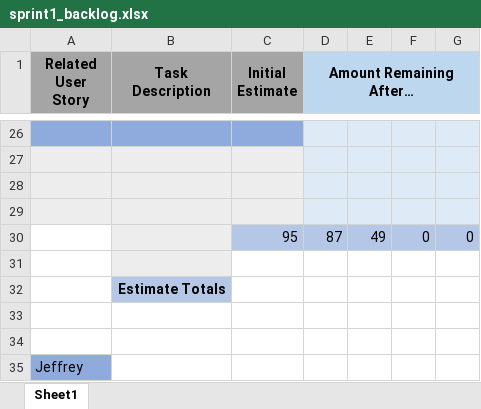
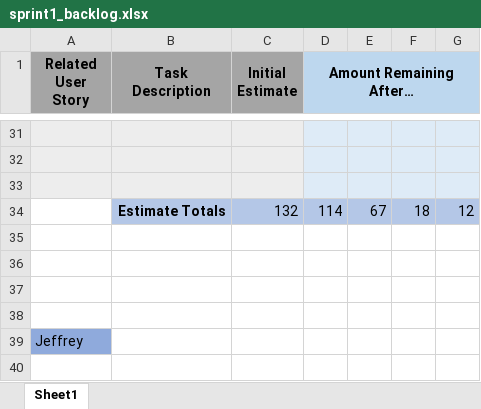
Before and after one commit to 0Gaines0/UWG-SE2-Group5-Myst, an Excel workbook: sprints/sprint1/sprint1_backlog.xlsx, sheet Sheet1, drawn as a sheet; only a part is shown, gaps mark what is left out; values as stored, in another font and other column widths than the file's, no borders; charts and pictures not drawn; removed rows and columns are numbered as before the commit, all else as after; the diff covers the shown part only; the diff names each change by its address in the sheet, - before the commit and + after, or states it on an @@ line.

```diff
--- a/sprints/sprint1/sprint1_backlog.xlsx (sheet Sheet1)
+++ b/sprints/sprint1/sprint1_backlog.xlsx (sheet Sheet1)
-A31:C31 fill: #8FAADC
+A31:C31 fill: #EDEDED
+row 34:  | Estimate Totals | 132 | 114 | 67 | 18 | 12
-A35:C35 fill: #EDEDED
+A35:C35 fill: none
-D35:G35 fill: #DEEBF7
+D35:G35 fill: none
-row 30:  |  | 95 | 87 | 49 | 0 | 0
-B36 fill: #EDEDED
+B36 fill: none
-row 32:  | Estimate Totals
```
Also changed, not shown: 6 added rows, 1 removed row and 36 edited cells elsewhere in this sheet, charts or pictures.
